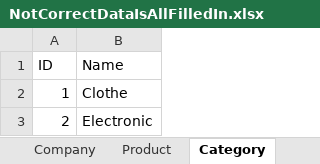
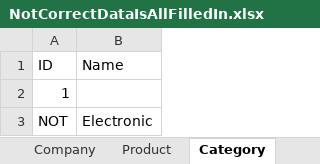
Before and after one commit to Stan-Kudri/ProductCatalog, an Excel workbook: TestTask.Test/Resources/NotCorrectDataIsAllFilledIn.xlsx, sheet Category, drawn as a sheet; values as stored, in another font and other column widths than the file's, no borders; the diff names each change by its address in the sheet, - before the commit and + after, or states it on an @@ line.

Commit message:
TestTask.Test: Add CategoryImortTest and Change one resources file.

```diff
--- a/TestTask.Test/Resources/NotCorrectDataIsAllFilledIn.xlsx (sheet Category)
+++ b/TestTask.Test/Resources/NotCorrectDataIsAllFilledIn.xlsx (sheet Category)
-B2 (Name): Clothe
+B2 (Name): (empty)
-A3 (ID): 2
+A3 (ID): NOT
```
Also changed, not shown: 1 other file.
